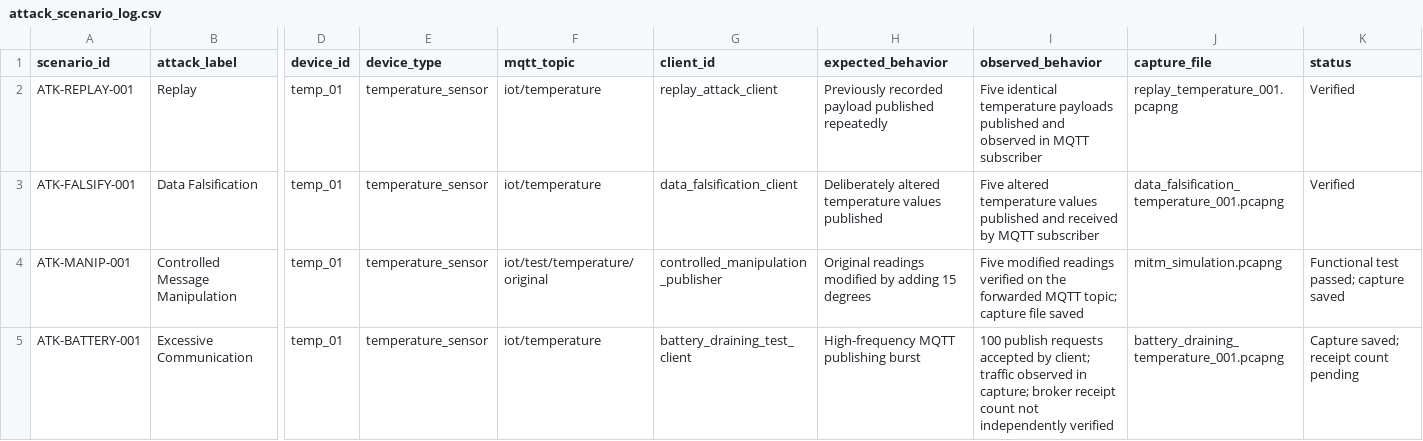
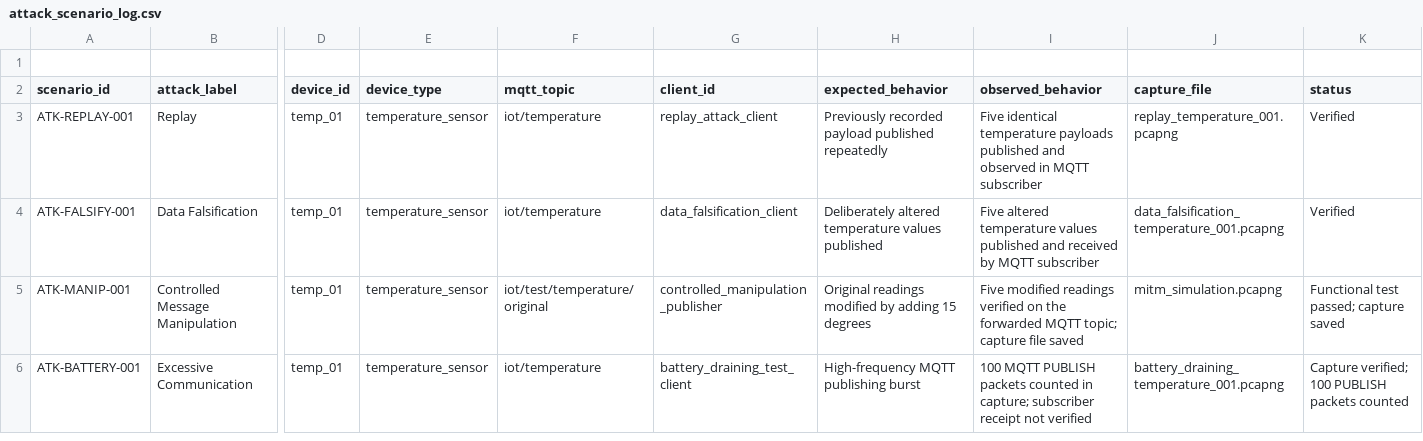
Before and after one commit to CherukuriRamCharan/iot-ids-diagnosis, a CSV file: docs/attack_scenarios/attack_scenario_log.csv, drawn as a sheet; only a part is shown, gaps mark what is left out; addresses are those after the commit; rows hold the shown columns only; the diff names each change by its address in the sheet, - before the commit and + after, or states it on an @@ line.

Commit message:
Update attack scenario verification log

```diff
--- a/docs/attack_scenarios/attack_scenario_log.csv
+++ b/docs/attack_scenarios/attack_scenario_log.csv
+row 1: (empty)
-I6 (observed_behavior): 100 publish requests accepted by client; traffic observed in capture; broker receipt count not independently verified
+I6 (observed_behavior): 100 MQTT PUBLISH packets counted in capture; subscriber receipt not verified
-K6 (status): Capture saved; receipt count pending
+K6 (status): Capture verified; 100 PUBLISH packets counted
```
